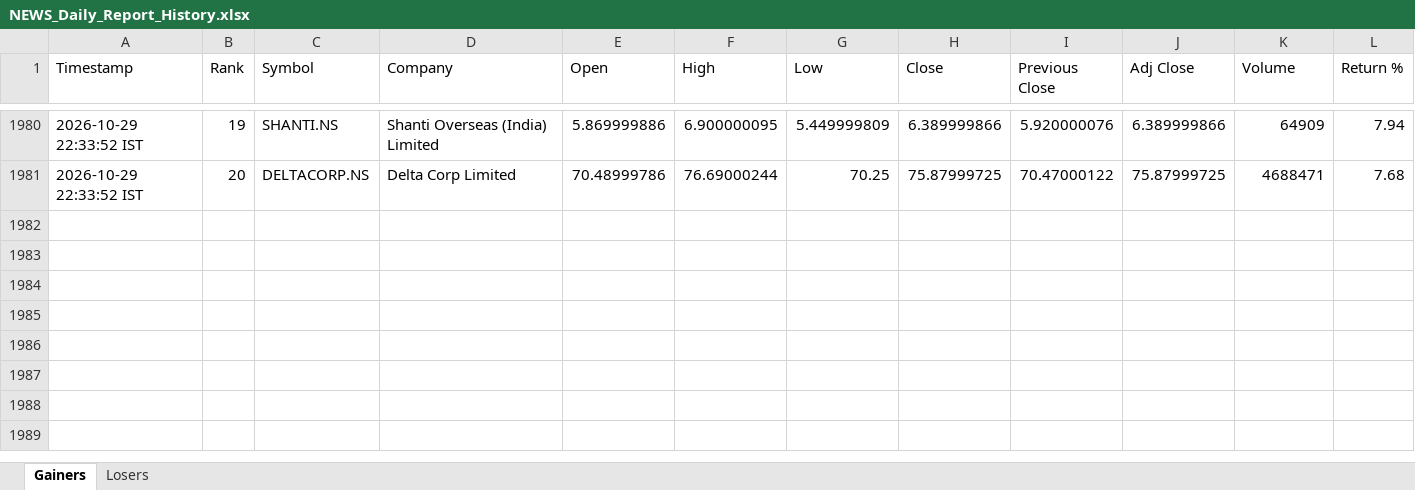
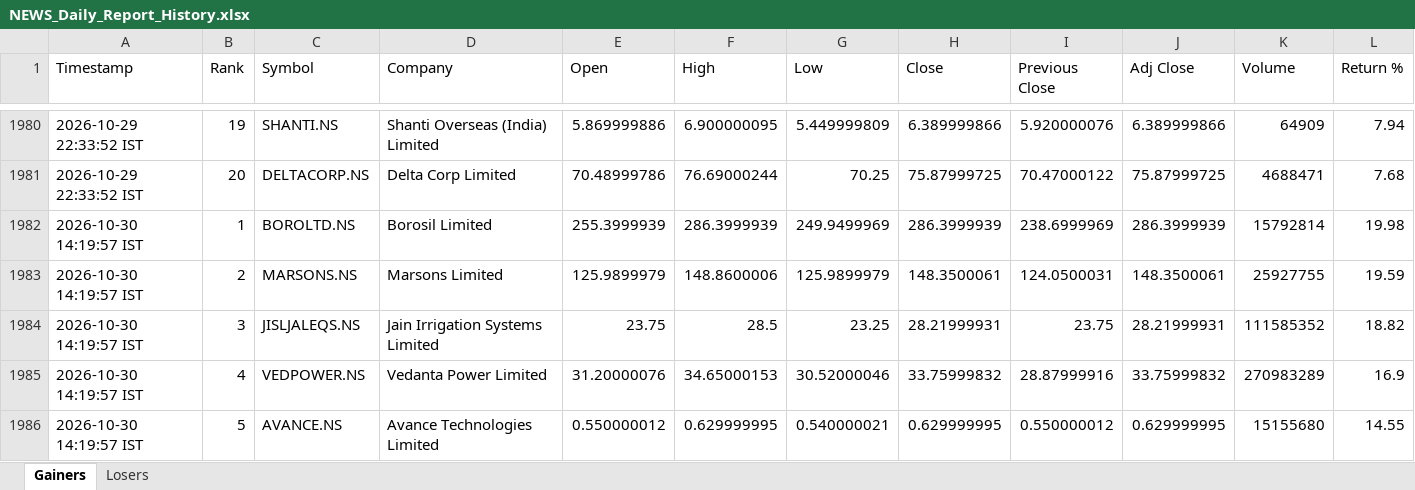
Before and after one commit to PavanSaiNekkala/News_Dividend_Fetcher, an Excel workbook: NEWS_Daily_Report/output/history/NEWS_Daily_Report_History.xlsx, sheet Gainers, drawn as a sheet; only a part is shown, gaps mark what is left out; values as stored, in another font and other column widths than the file's, no borders; rows hold the shown columns only; the diff covers the shown part only; the diff names each change by its address in the sheet, - before the commit and + after, or states it on an @@ line.

```diff
--- a/NEWS_Daily_Report/output/history/NEWS_Daily_Report_History.xlsx (sheet Gainers)
+++ b/NEWS_Daily_Report/output/history/NEWS_Daily_Report_History.xlsx (sheet Gainers)
+row 1982: 2026-10-30 14:19:57 IST | 1 | BOROLTD.NS | Borosil Limited | 255.3999939 | 286.3999939 | 249.9499969 | 286.3999939 | 238.6999969 | 286.3999939 | 15792814 | 19.98
+row 1983: 2026-10-30 14:19:57 IST | 2 | MARSONS.NS | Marsons Limited | 125.9899979 | 148.8600006 | 125.9899979 | 148.3500061 | 124.0500031 | 148.3500061 | 25927755 | 19.59
+row 1984: 2026-10-30 14:19:57 IST | 3 | JISLJALEQS.NS | Jain Irrigation Systems Limited | 23.75 | 28.5 | 23.25 | 28.21999931 | 23.75 | 28.21999931 | 111585352 | 18.82
+row 1985: 2026-10-30 14:19:57 IST | 4 | VEDPOWER.NS | Vedanta Power Limited | 31.20000076 | 34.65000153 | 30.52000046 | 33.75999832 | 28.87999916 | 33.75999832 | 270983289 | 16.9
+row 1986: 2026-10-30 14:19:57 IST | 5 | AVANCE.NS | Avance Technologies Limited | 0.550000012 | 0.629999995 | 0.540000021 | 0.629999995 | 0.550000012 | 0.629999995 | 15155680 | 14.55
```
Also changed, not shown: 15 added rows elsewhere in this sheet, sheet Losers, NEWS_Daily_Report/output/latest/NEWS_Daily_Report.xlsx.
